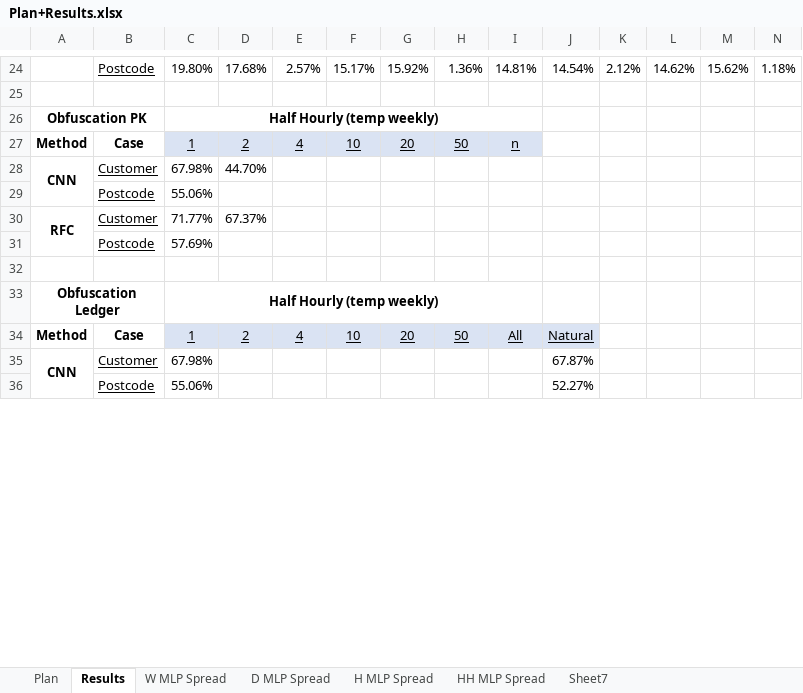
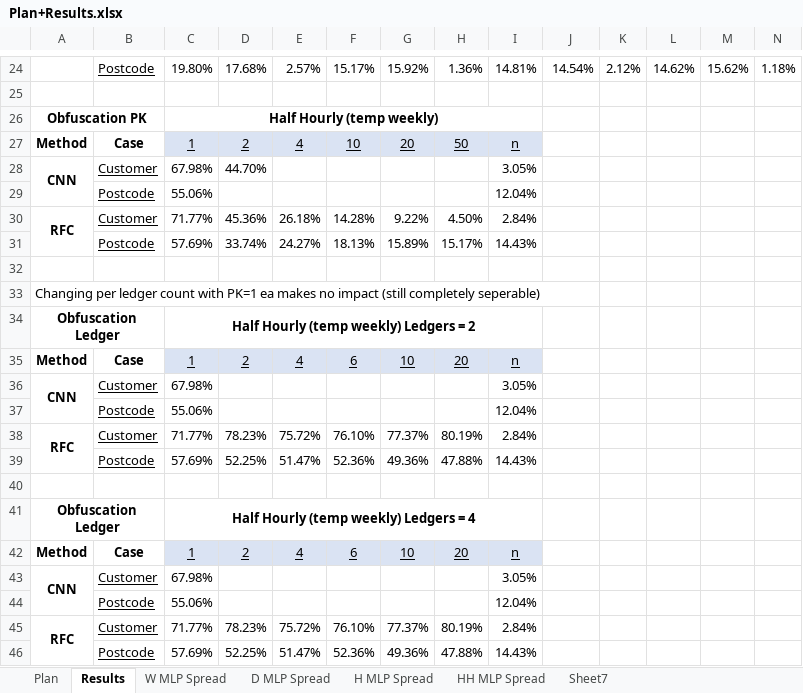
Before and after one commit to Andreww72/SmartGridBlockchainPrivacy, an Excel workbook: Plan+Results.xlsx, sheet Results, drawn as a sheet; only a part is shown, gaps mark what is left out; values as stored, in another font and other column widths than the file's, no borders; charts and pictures not drawn; removed rows and columns are numbered as before the commit, all else as after; rows hold the shown columns only; the diff covers the shown part only; the diff names each change by its address in the sheet, - before the commit and + after, or states it on an @@ line.

Commit message:
Realised no point in PK=1 when varying ledger, prevent wrong case when doing obfuscation, something else

```diff
--- a/Plan+Results.xlsx (sheet Results)
+++ b/Plan+Results.xlsx (sheet Results)
-I28: (empty)
+I28: 3.05%
-I29: (empty)
+I29: 12.04%
-D30: 67.37%
+D30: 45.36%
-E30: (empty)
+E30: 26.18%
-F30: (empty)
+F30: 14.28%
-G30: (empty)
+G30: 9.22%
-H30: (empty)
+H30: 4.50%
-I30: (empty)
+I30: 2.84%
-row 31:  | Postcode | 57.69%
+row 31:  | Postcode | 57.69% | 33.74% | 24.27% | 18.13% | 15.89% | 15.17% | 14.43%
+row 33: Changing per ledger count with PK=1 ea makes no impact (still completely seperable)
-C34: Half Hourly (temp weekly)
+C34: Half Hourly (temp weekly) Ledgers = 2
-F35: 10
+F35: 6
-G35: 20
+G35: 10
-H35: 50
+H35: 20
-I35: All
+I35: n
-J35: Natural
+J35: (empty)
-J35 fill: #DAE3F3
+J35 fill: none
-A35:A36 merged
+A36:A37 merged
-I36: (empty)
+I36: 3.05%
-J36: 67.87%
+J36: (empty)
+row 37:  | Postcode | 55.06% |  |  |  |  |  | 12.04%
+row 38: RFC | Customer | 71.77% | 78.23% | 75.72% | 76.10% | 77.37% | 80.19% | 2.84%
+row 39:  | Postcode | 57.69% | 52.25% | 51.47% | 52.36% | 49.36% | 47.88% | 14.43%
-row 40:  | Postcode | 55.06% |  |  |  |  |  |  | 52.27%
+row 40: (empty)
+row 41: Obfuscation Ledger |  | Half Hourly (temp weekly) Ledgers = 4
+row 42: Method | Case | 1 | 2 | 4 | 6 | 10 | 20 | n
+row 43: CNN | Customer | 67.98% |  |  |  |  |  | 3.05%
+row 44:  | Postcode | 55.06% |  |  |  |  |  | 12.04%
+row 45: RFC | Customer | 71.77% | 78.23% | 75.72% | 76.10% | 77.37% | 80.19% | 2.84%
+row 46:  | Postcode | 57.69% | 52.25% | 51.47% | 52.36% | 49.36% | 47.88% | 14.43%
```
Also changed, not shown: 48 added rows, 22 removed rows, 37 edited cells and merged cells elsewhere in this sheet, formulas that keep their value, charts or pictures, 5 other files.
